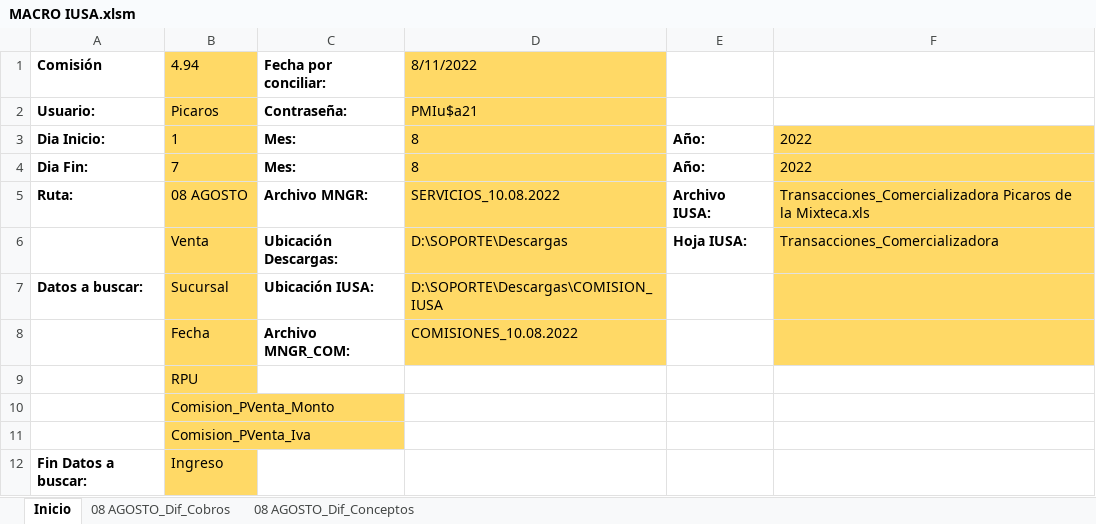
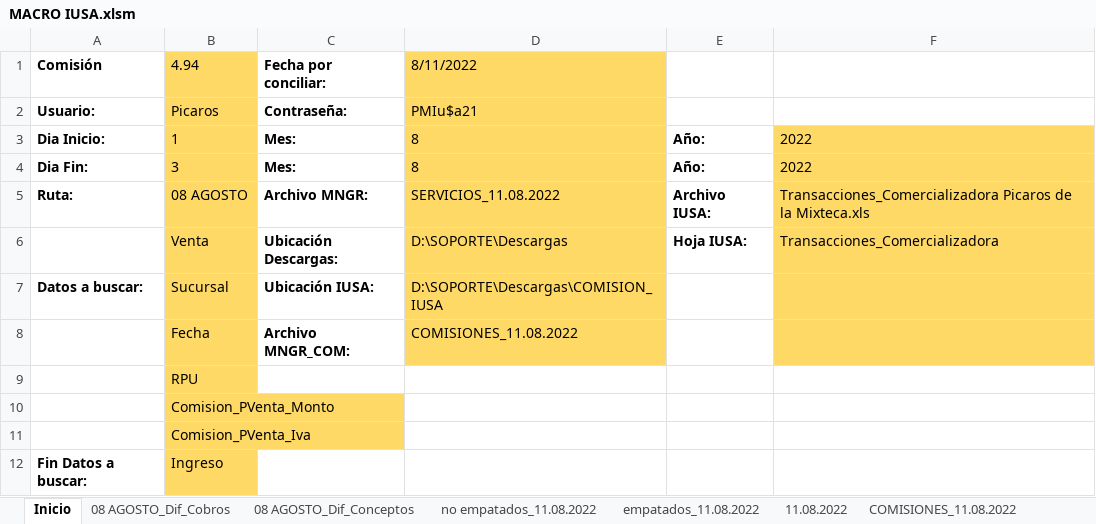
Before and after one commit to soporteplus/ConsiliacionComisionesIUSA, an Excel workbook: MACRO IUSA.xlsm, sheet Inicio, drawn as a sheet; values as stored, in another font and other column widths than the file's, no borders; charts and pictures not drawn; the diff names each change by its address in the sheet, - before the commit and + after, or states it on an @@ line.

```diff
--- a/MACRO IUSA.xlsm (sheet Inicio)
+++ b/MACRO IUSA.xlsm (sheet Inicio)
+sheet tab: no empatados_11.08.2022
+sheet tab: empatados_11.08.2022
+sheet tab: 11.08.2022
+sheet tab: COMISIONES_11.08.2022
-B4 (4.94): 7
+B4 (4.94): 3
-D5 (8/11/2022): SERVICIOS_10.08.2022
+D5 (8/11/2022): SERVICIOS_11.08.2022
-D8 (8/11/2022): COMISIONES_10.08.2022
+D8 (8/11/2022): COMISIONES_11.08.2022
```
Also changed, not shown: sheet 08 AGOSTO_Dif_Conceptos, sheet 08 AGOSTO_Dif_Cobros, other sheet tabs, charts or pictures.
